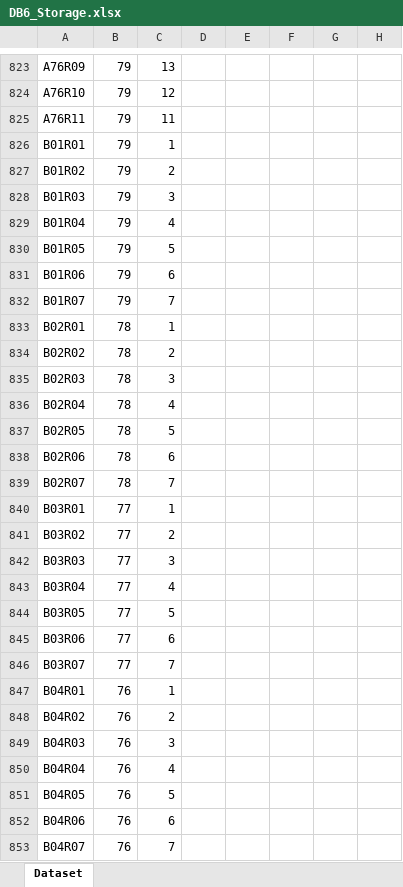
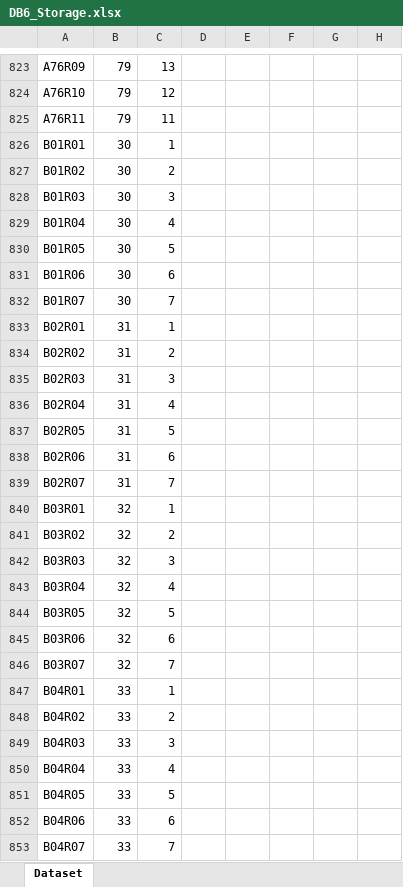
Before and after one commit to paroonk/django-wms-skk, an Excel workbook: mysite/DB6_Storage.xlsx, sheet Dataset, drawn as a sheet; only a part is shown, gaps mark what is left out; values as stored, in another font and other column widths than the file's, no borders; the diff covers the shown part only; the diff names each change by its address in the sheet, - before the commit and + after, or states it on an @@ line.

```diff
--- a/mysite/DB6_Storage.xlsx (sheet Dataset)
+++ b/mysite/DB6_Storage.xlsx (sheet Dataset)
-B826:B832: 79
+B826:B832: 30
-B833:B839: 78
+B833:B839: 31
-B840:B846: 77
+B840:B846: 32
-B847:B853: 76
+B847:B853: 33
```
Also changed, not shown: 14 added rows and 266 edited cells elsewhere in this sheet, mysite/DB1_Plant.xlsx, mysite/DB3_Product.xlsm, 6 other files.
